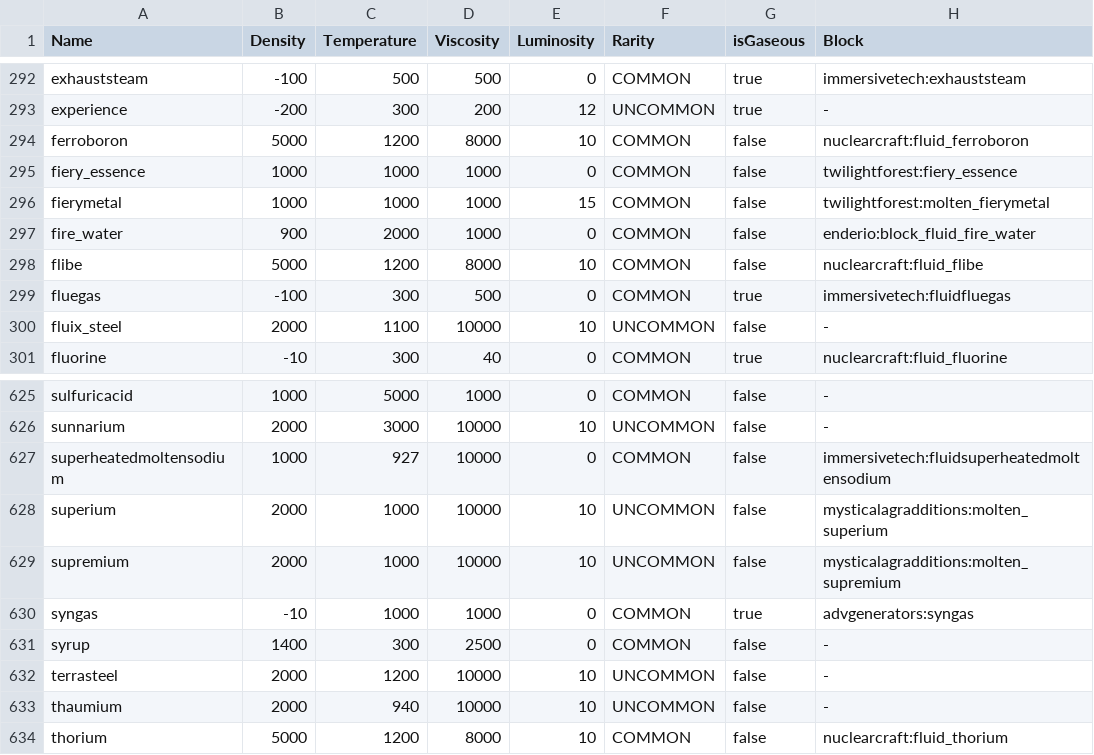
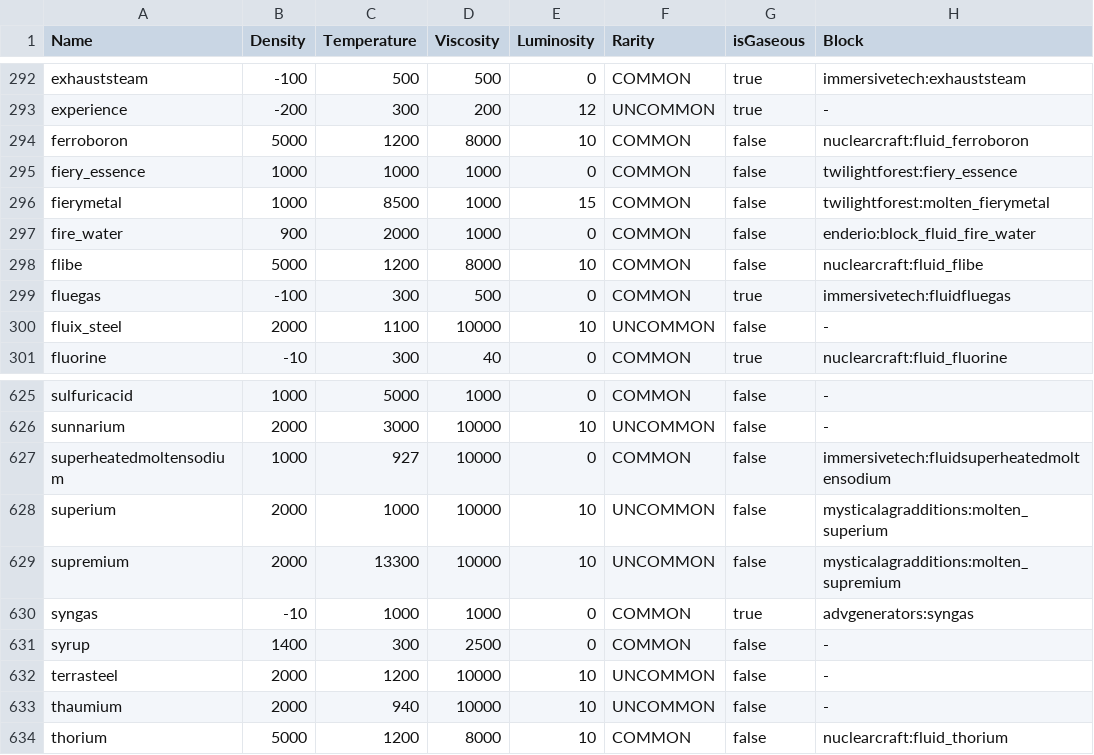
Before and after one commit to EnigmaticaModpacks/Enigmatica2Expert, a CSV file: config/tellme/fluids-csv.csv, drawn as a sheet; only a part is shown, gaps mark what is left out.

```diff
--- a/config/tellme/fluids-csv.csv
+++ b/config/tellme/fluids-csv.csv
@@ -295,3 +295,3 @@
 "fiery_essence",1000,1000,1000,0,"COMMON","false","twilightforest:fiery_essence"
-"fierymetal",1000,1000,1000,15,"COMMON","false","twilightforest:molten_fierymetal"
+"fierymetal",1000,8500,1000,15,"COMMON","false","twilightforest:molten_fierymetal"
 "fire_water",900,2000,1000,0,"COMMON","false","enderio:block_fluid_fire_water"
@@ -628,3 +628,3 @@
 "superium",2000,1000,10000,10,"UNCOMMON","false","mysticalagradditions:molten_superium"
-"supremium",2000,1000,10000,10,"UNCOMMON","false","mysticalagradditions:molten_supremium"
+"supremium",2000,13300,10000,10,"UNCOMMON","false","mysticalagradditions:molten_supremium"
 "syngas",-10,1000,1000,0,"COMMON","true","advgenerators:syngas"
```
Also changed, not shown: 8 other files.
